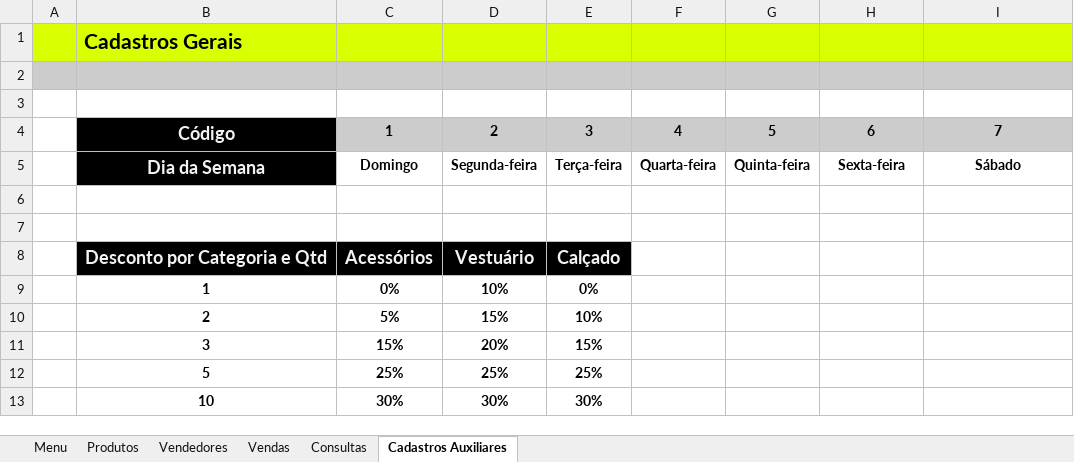
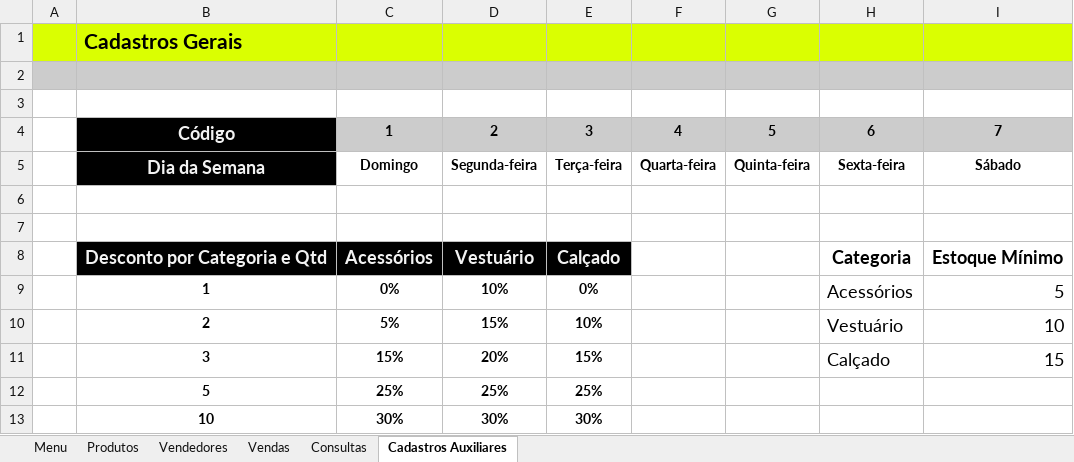
Before and after one commit to KathelinIshii/Meteora-Exel, an Excel workbook: Meteora_Ecommerce_2.xlsx, sheet Cadastros Auxiliares, drawn as a sheet; values as stored, in another font and other column widths than the file's, no borders; charts and pictures not drawn; the diff names each change by its address in the sheet, - before the commit and + after, or states it on an @@ line.

```diff
--- a/Meteora_Ecommerce_2.xlsx (sheet Cadastros Auxiliares)
+++ b/Meteora_Ecommerce_2.xlsx (sheet Cadastros Auxiliares)
-H8: (empty)
+H8: Categoria
-I8: (empty)
+I8: Estoque Mínimo
-H9: (empty)
+H9: Acessórios
-I9: (empty)
+I9: 5
-H10: (empty)
+H10: Vestuário
-I10: (empty)
+I10: 10
-H11: (empty)
+H11: Calçado
-I11: (empty)
+I11: 15
```
Also changed, not shown: sheet Consultas, sheet Produtos, charts or pictures.
